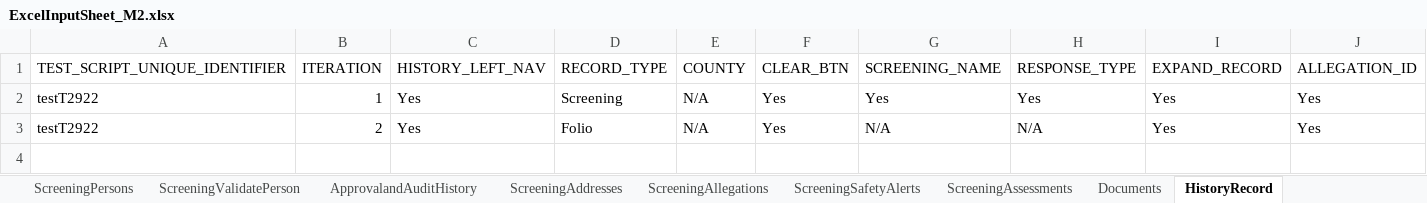
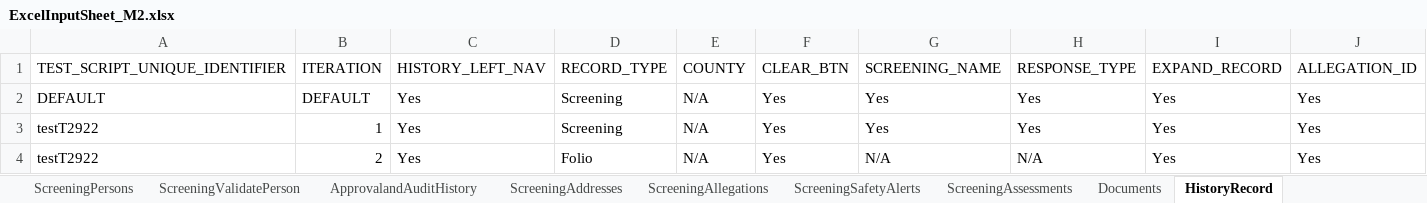
Before and after one commit to priya-singh4/POMExcelData, an Excel workbook: ExcelInputSheet_M2.xlsx, sheet HistoryRecord, drawn as a sheet; only a part is shown; values as stored, in another font and other column widths than the file's, no borders; rows hold the shown columns only; the diff names each change by its address in the sheet, - before the commit and + after, or states it on an @@ line.

```diff
--- a/ExcelInputSheet_M2.xlsx (sheet HistoryRecord)
+++ b/ExcelInputSheet_M2.xlsx (sheet HistoryRecord)
+row 2: DEFAULT | DEFAULT | Yes | Screening | N/A | Yes | Yes | Yes | Yes | Yes
```
Also changed, not shown: sheet ApprovalandAuditHistory, sheet ScreeningPage, sheet Documents.
